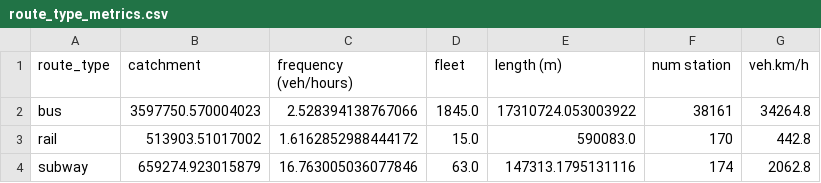
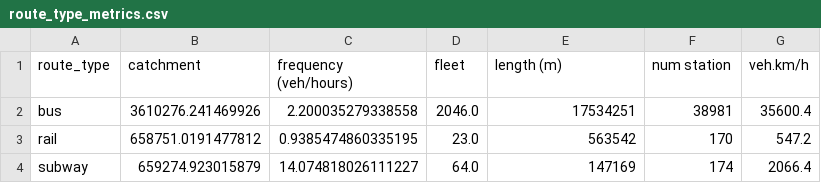
Before and after one commit to systragroup/quetzal_transit, a CSV file: scenarios/base/outputs/route_type_metrics.csv, drawn as a sheet.

```diff
--- a/scenarios/base/outputs/route_type_metrics.csv
+++ b/scenarios/base/outputs/route_type_metrics.csv
@@ -1,4 +1,4 @@
 route_type,catchment,frequency (veh/hours),fleet,length (m),num station,veh.km/h
-bus,3597750.570004023,2.528394138767066,1845.0,17310724.053003922,38161,34264.8
-rail,513903.51017002,1.6162852988444172,15.0,590083.0,170,442.8
-subway,659274.923015879,16.763005036077846,63.0,147313.1795131116,174,2062.8
+bus,3610276.241469926,2.200035279338558,2046.0,17534251,38981,35600.4
+rail,658751.0191477812,0.9385474860335195,23.0,563542,170,547.2
+subway,659274.923015879,14.074818026111227,64.0,147169,174,2066.4
```
Also changed, not shown: scenarios/base/outputs/route_id_metrics.csv, 8 other files.
